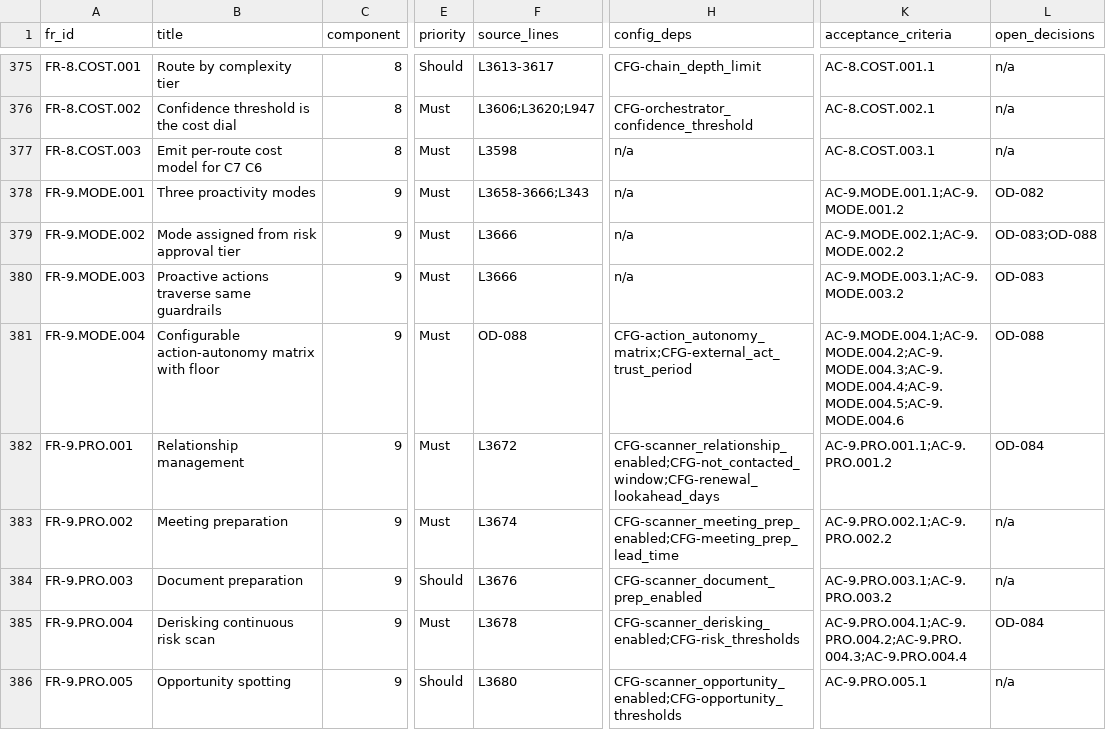
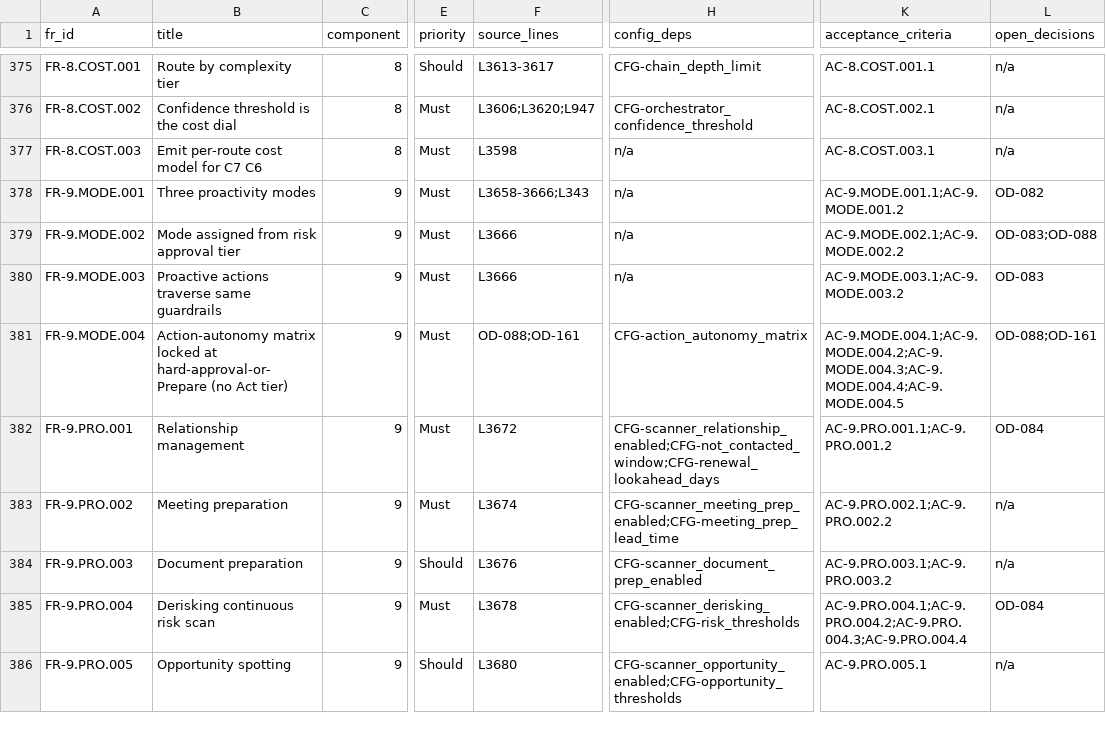
Before and after one commit to Sweeite/AI-Harness-V1.0, a CSV file: traceability-matrix.csv, drawn as a sheet; only a part is shown, gaps mark what is left out; the diff names each change by its address in the sheet, - before the commit and + after, or states it on an @@ line.

```diff
--- a/traceability-matrix.csv
+++ b/traceability-matrix.csv
-B381 (title): Configurable action-autonomy matrix with floor
+B381 (title): Action-autonomy matrix locked at hard-approval-or-Prepare (no Act tier)
-F381 (source_lines): OD-088
+F381 (source_lines): OD-088;OD-161
-H381 (config_deps): CFG-action_autonomy_matrix;CFG-external_act_trust_period
+H381 (config_deps): CFG-action_autonomy_matrix
-K381 (acceptance_criteria): AC-9.MODE.004.1;AC-9.MODE.004.2;AC-9.MODE.004.3;AC-9.MODE.004.4;AC-9.MODE.004.5;AC-9.MODE.004.6
+K381 (acceptance_criteria): AC-9.MODE.004.1;AC-9.MODE.004.2;AC-9.MODE.004.3;AC-9.MODE.004.4;AC-9.MODE.004.5
-L381 (open_decisions): OD-088
+L381 (open_decisions): OD-088;OD-161
```
Also changed, not shown: 8 other files.
